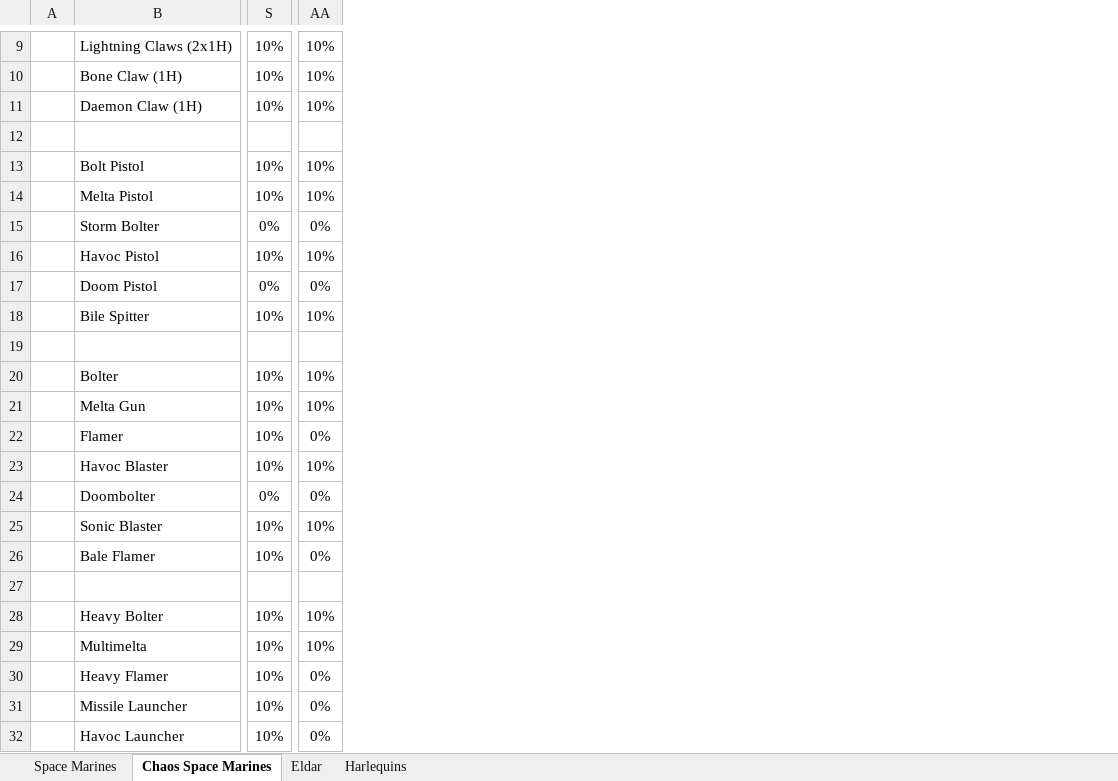
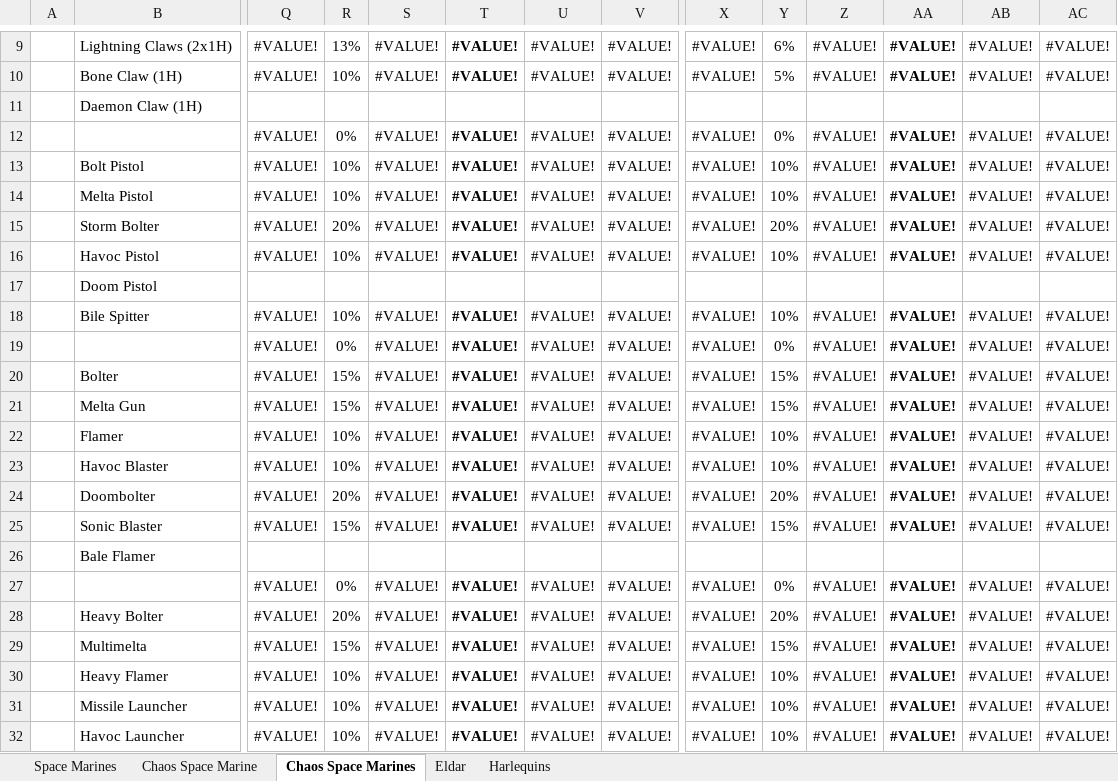
Before and after one commit to BSchwalb/Betrayal, an Excel workbook: Balancing Sheet.xlsx, sheet Chaos Space Marines, drawn as a sheet; only a part is shown, gaps mark what is left out; values as stored, in another font and other column widths than the file's, no borders; conditional formats and table styles not drawn; removed rows and columns are numbered as before the commit, all else as after; rows hold the shown columns only; the diff covers the shown part only; the diff names each change by its address in the sheet, - before the commit and + after, or states it on an @@ line.

```diff
--- a/Balancing Sheet.xlsx (sheet Chaos Space Marines)
+++ b/Balancing Sheet.xlsx (sheet Chaos Space Marines)
+sheet tab: Chaos Space Marine
+column Q, rows 9-10: #VALUE! | #VALUE!; rows 13-32: #VALUE! | #VALUE! | #VALUE! | #VALUE! |  | #VALUE! | #VALUE! | #VALUE! | #VALUE! | #VALUE! | #VALUE! | #VALUE! | #VALUE! |  | #VALUE! | #VALUE! | #VALUE! | #VALUE! | #VALUE! | #VALUE!
+column S, rows 9-10: #VALUE! | #VALUE!; rows 13-32: #VALUE! | #VALUE! | #VALUE! | #VALUE! |  | #VALUE! | #VALUE! | #VALUE! | #VALUE! | #VALUE! | #VALUE! | #VALUE! | #VALUE! |  | #VALUE! | #VALUE! | #VALUE! | #VALUE! | #VALUE! | #VALUE!
+column T, rows 9-10: #VALUE! | #VALUE!; rows 13-32: #VALUE! | #VALUE! | #VALUE! | #VALUE! |  | #VALUE! | #VALUE! | #VALUE! | #VALUE! | #VALUE! | #VALUE! | #VALUE! | #VALUE! |  | #VALUE! | #VALUE! | #VALUE! | #VALUE! | #VALUE! | #VALUE!
+column U, rows 9-10: #VALUE! | #VALUE!; rows 13-32: #VALUE! | #VALUE! | #VALUE! | #VALUE! |  | #VALUE! | #VALUE! | #VALUE! | #VALUE! | #VALUE! | #VALUE! | #VALUE! | #VALUE! |  | #VALUE! | #VALUE! | #VALUE! | #VALUE! | #VALUE! | #VALUE!
+column V, rows 9-10: #VALUE! | #VALUE!; rows 13-32: #VALUE! | #VALUE! | #VALUE! | #VALUE! |  | #VALUE! | #VALUE! | #VALUE! | #VALUE! | #VALUE! | #VALUE! | #VALUE! | #VALUE! |  | #VALUE! | #VALUE! | #VALUE! | #VALUE! | #VALUE! | #VALUE!
+column X, rows 9-10: #VALUE! | #VALUE!; rows 13-32: #VALUE! | #VALUE! | #VALUE! | #VALUE! |  | #VALUE! | #VALUE! | #VALUE! | #VALUE! | #VALUE! | #VALUE! | #VALUE! | #VALUE! |  | #VALUE! | #VALUE! | #VALUE! | #VALUE! | #VALUE! | #VALUE!
+column Z, rows 9-10: #VALUE! | #VALUE!; rows 13-32: #VALUE! | #VALUE! | #VALUE! | #VALUE! |  | #VALUE! | #VALUE! | #VALUE! | #VALUE! | #VALUE! | #VALUE! | #VALUE! | #VALUE! |  | #VALUE! | #VALUE! | #VALUE! | #VALUE! | #VALUE! | #VALUE!
+column AA, rows 9-10: #VALUE! | #VALUE!; rows 13-32: #VALUE! | #VALUE! | #VALUE! | #VALUE! |  | #VALUE! | #VALUE! | #VALUE! | #VALUE! | #VALUE! | #VALUE! | #VALUE! | #VALUE! |  | #VALUE! | #VALUE! | #VALUE! | #VALUE! | #VALUE! | #VALUE!
+column AB, rows 9-10: #VALUE! | #VALUE!; rows 13-32: #VALUE! | #VALUE! | #VALUE! | #VALUE! |  | #VALUE! | #VALUE! | #VALUE! | #VALUE! | #VALUE! | #VALUE! | #VALUE! | #VALUE! |  | #VALUE! | #VALUE! | #VALUE! | #VALUE! | #VALUE! | #VALUE!
+column AC, rows 9-10: #VALUE! | #VALUE!; rows 13-32: #VALUE! | #VALUE! | #VALUE! | #VALUE! |  | #VALUE! | #VALUE! | #VALUE! | #VALUE! | #VALUE! | #VALUE! | #VALUE! | #VALUE! |  | #VALUE! | #VALUE! | #VALUE! | #VALUE! | #VALUE! | #VALUE!
-R9: 10%
+R9: 13%
-Y9: 10%
+Y9: 6%
-Y10: 10%
+Y10: 5%
-R11: 10%
+R11: (empty)
-Y11: 10%
+Y11: (empty)
-row 12: (empty)
+row 12:  |  | #VALUE! | 0% | #VALUE! | #VALUE! | #VALUE! | #VALUE! | #VALUE! | 0% | #VALUE! | #VALUE! | #VALUE! | #VALUE!
-R15: 0%
+R15: 20%
-Y15: 0%
+Y15: 20%
-R17: 0%
+R17: (empty)
-Y17: 0%
+Y17: (empty)
-row 19: (empty)
+row 19:  |  | #VALUE! | 0% | #VALUE! | #VALUE! | #VALUE! | #VALUE! | #VALUE! | 0% | #VALUE! | #VALUE! | #VALUE! | #VALUE!
-R20:R21: 10%
+R20:R21: 15%
-Y20:Y21: 10%
+Y20:Y21: 15%
-Y22: 0%
+Y22: 10%
-R24: 0%
+R24: 20%
-Y24: 0%
+Y24: 20%
-R25: 10%
+R25: 15%
-Y25: 10%
+Y25: 15%
-R26: 10%
+R26: (empty)
-Y26: 0%
+Y26: (empty)
-row 27: (empty)
+row 27:  |  | #VALUE! | 0% | #VALUE! | #VALUE! | #VALUE! | #VALUE! | #VALUE! | 0% | #VALUE! | #VALUE! | #VALUE! | #VALUE!
-R28: 10%
+R28: 20%
-Y28: 10%
+Y28: 20%
-R29: 10%
+R29: 15%
-Y29: 10%
+Y29: 15%
-Y30:Y32: 0%
+Y30:Y32: 10%
```
Also changed, not shown: 1 added column, 13 removed columns and 27 edited cells elsewhere in this sheet, sheet Space Marines, formulas that keep their value, 4 other files.
